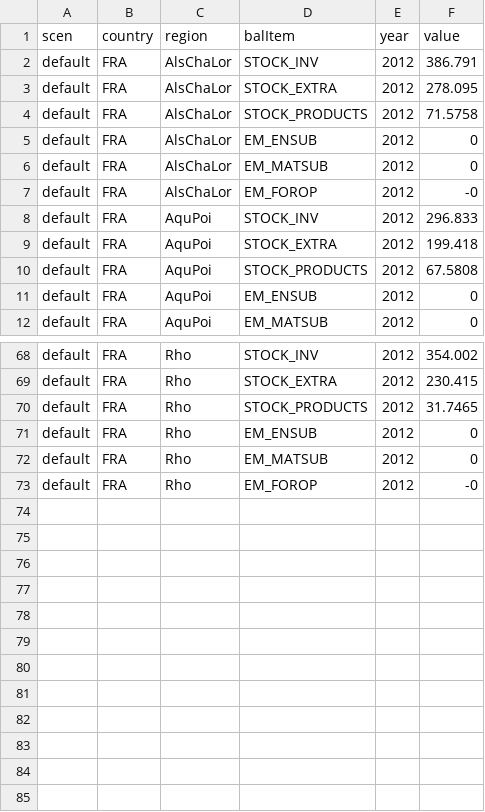
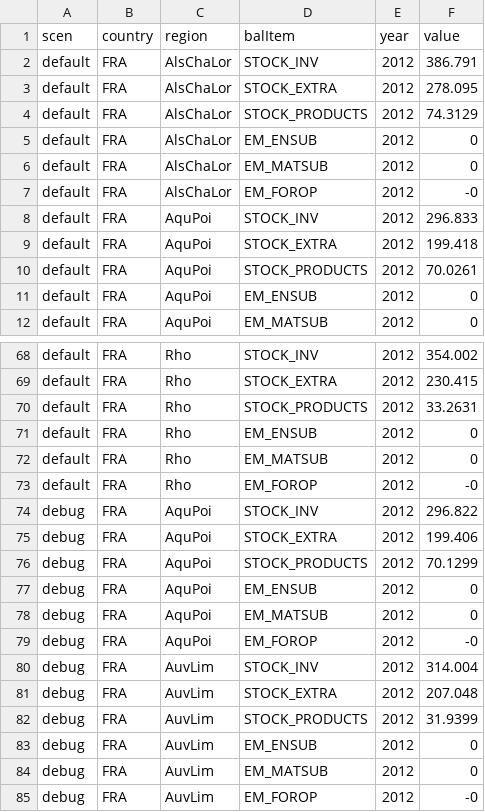
Before and after one commit to LEFNancy/ffsm_pp, a CSV file: 00_private/2019_elorang/data/output/results/carbonBalance.csv, drawn as a sheet; only a part is shown, gaps mark what is left out; the diff covers the shown part only.

Commit message:
Edit input file Recalibrate initial supply of recycled pulp with ffsm data (pulpW available)

```diff
--- a/00_private/2019_elorang/data/output/results/carbonBalance.csv
+++ b/00_private/2019_elorang/data/output/results/carbonBalance.csv
@@ -3,3 +3,3 @@ default;FRA;AlsChaLor;STOCK_INV;2012;386.791;
 default;FRA;AlsChaLor;STOCK_EXTRA;2012;278.095;
-default;FRA;AlsChaLor;STOCK_PRODUCTS;2012;71.5758;
+default;FRA;AlsChaLor;STOCK_PRODUCTS;2012;74.3129;
 default;FRA;AlsChaLor;EM_ENSUB;2012;0;
@@ -9,3 +9,3 @@ default;FRA;AquPoi;STOCK_INV;2012;296.833;
 default;FRA;AquPoi;STOCK_EXTRA;2012;199.418;
-default;FRA;AquPoi;STOCK_PRODUCTS;2012;67.5808;
+default;FRA;AquPoi;STOCK_PRODUCTS;2012;70.0261;
 default;FRA;AquPoi;EM_ENSUB;2012;0;
@@ -69,3 +69,3 @@ default;FRA;Rho;STOCK_INV;2012;354.002;
 default;FRA;Rho;STOCK_EXTRA;2012;230.415;
-default;FRA;Rho;STOCK_PRODUCTS;2012;31.7465;
+default;FRA;Rho;STOCK_PRODUCTS;2012;33.2631;
 default;FRA;Rho;EM_ENSUB;2012;0;
@@ -73 +73,13 @@ default;FRA;Rho;EM_MATSUB;2012;0;
 default;FRA;Rho;EM_FOROP;2012;-0;
+debug;FRA;AquPoi;STOCK_INV;2012;296.822;
+debug;FRA;AquPoi;STOCK_EXTRA;2012;199.406;
+debug;FRA;AquPoi;STOCK_PRODUCTS;2012;70.1299;
+debug;FRA;AquPoi;EM_ENSUB;2012;0;
+debug;FRA;AquPoi;EM_MATSUB;2012;0;
+debug;FRA;AquPoi;EM_FOROP;2012;-0;
+debug;FRA;AuvLim;STOCK_INV;2012;314.004;
+debug;FRA;AuvLim;STOCK_EXTRA;2012;207.048;
+debug;FRA;AuvLim;STOCK_PRODUCTS;2012;31.9399;
+debug;FRA;AuvLim;EM_ENSUB;2012;0;
+debug;FRA;AuvLim;EM_MATSUB;2012;0;
+debug;FRA;AuvLim;EM_FOROP;2012;-0;
```
Also changed, not shown: 9 edited cells elsewhere in this file, 4 other files.
